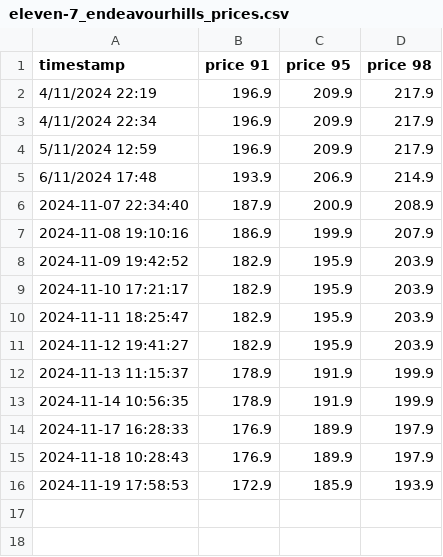
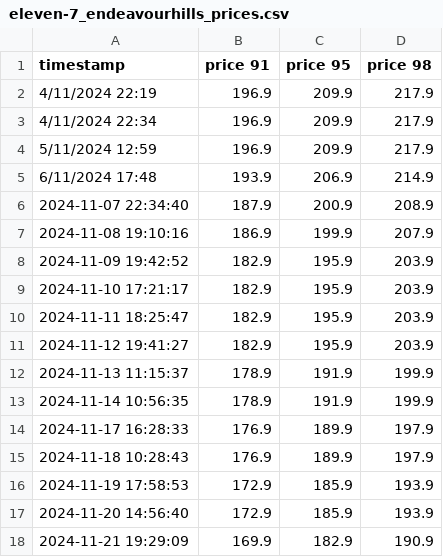
Before and after one commit to patricknzk/petrol-forecasting, a CSV file: eleven-7_endeavourhills_prices.csv, drawn as a sheet.

Commit message:
Update 21/11

```diff
--- a/eleven-7_endeavourhills_prices.csv
+++ b/eleven-7_endeavourhills_prices.csv
@@ -16 +16,3 @@ timestamp,price 91,price 95,price 98
 2024-11-19 17:58:53,172.9,185.9,193.9
+2024-11-20 14:56:40,172.9,185.9,193.9
+2024-11-21 19:29:09,169.9,182.9,190.9
```
